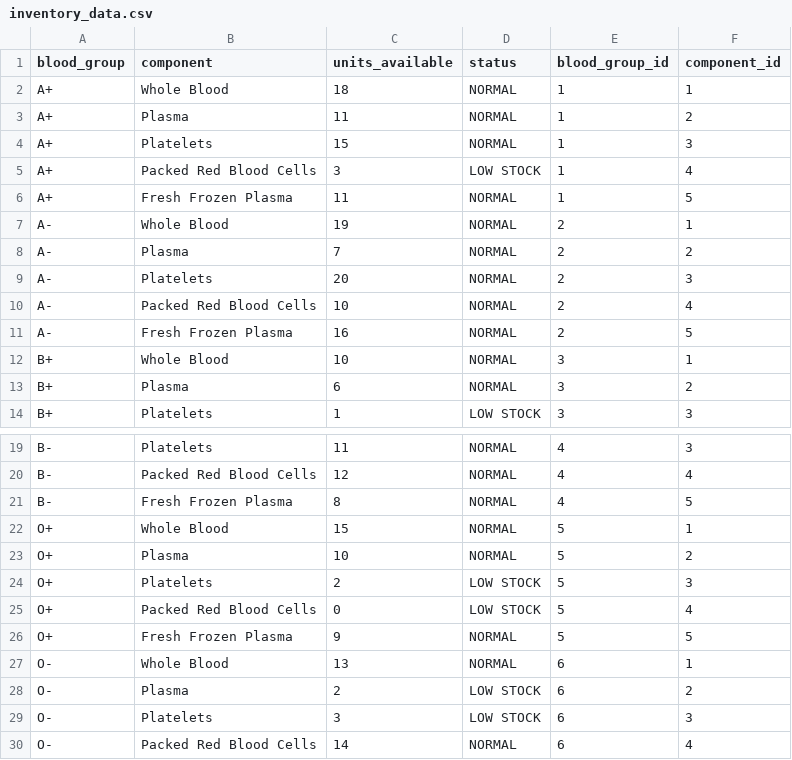
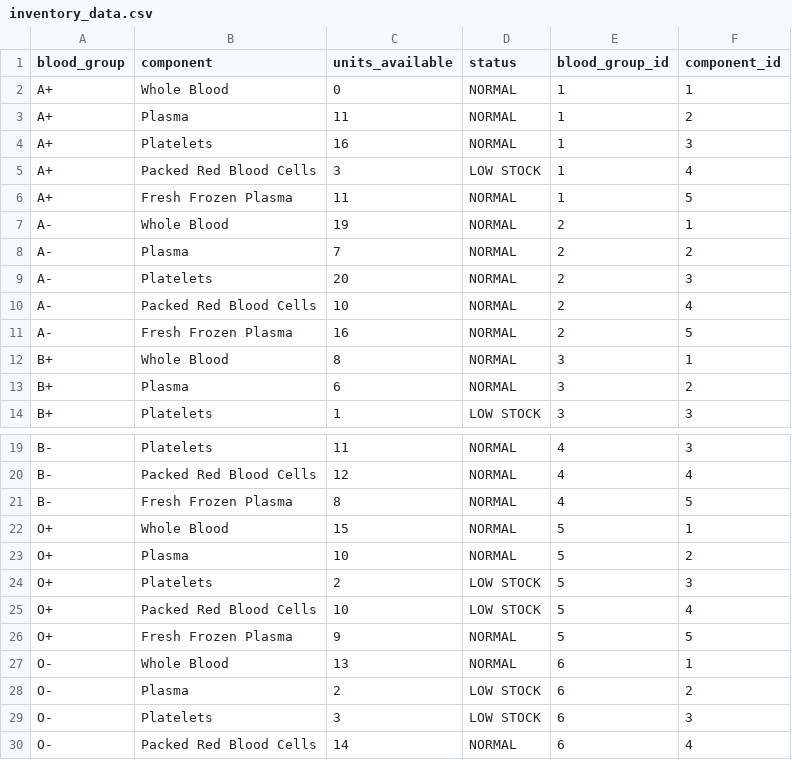
Before and after one commit to vk0108/VitaDrop, a CSV file: backend/inventory_data.csv, drawn as a sheet; only a part is shown, gaps mark what is left out.

```diff
--- a/backend/inventory_data.csv
+++ b/backend/inventory_data.csv
@@ -1,5 +1,5 @@
 blood_group,component,units_available,status,blood_group_id,component_id
-A+,Whole Blood,18,NORMAL,1,1
+A+,Whole Blood,0,NORMAL,1,1
 A+,Plasma,11,NORMAL,1,2
-A+,Platelets,15,NORMAL,1,3
+A+,Platelets,16,NORMAL,1,3
 A+,Packed Red Blood Cells,3,LOW STOCK,1,4
@@ -11,3 +11,3 @@ A-,Packed Red Blood Cells,10,NORMAL,2,4
 A-,Fresh Frozen Plasma,16,NORMAL,2,5
-B+,Whole Blood,10,NORMAL,3,1
+B+,Whole Blood,8,NORMAL,3,1
 B+,Plasma,6,NORMAL,3,2
@@ -24,3 +24,3 @@ O+,Plasma,10,NORMAL,5,2
 O+,Platelets,2,LOW STOCK,5,3
-O+,Packed Red Blood Cells,0,LOW STOCK,5,4
+O+,Packed Red Blood Cells,10,LOW STOCK,5,4
 O+,Fresh Frozen Plasma,9,NORMAL,5,5
```
Also changed, not shown: backend/alerts_data.csv, backend/donors_data.csv, 12 other files.
